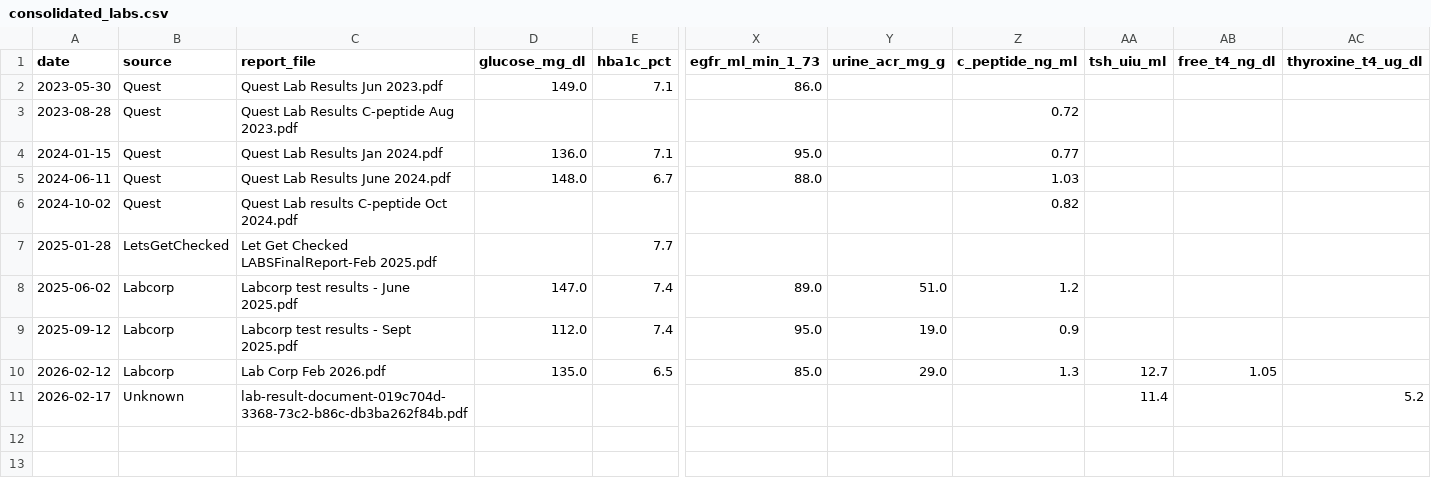
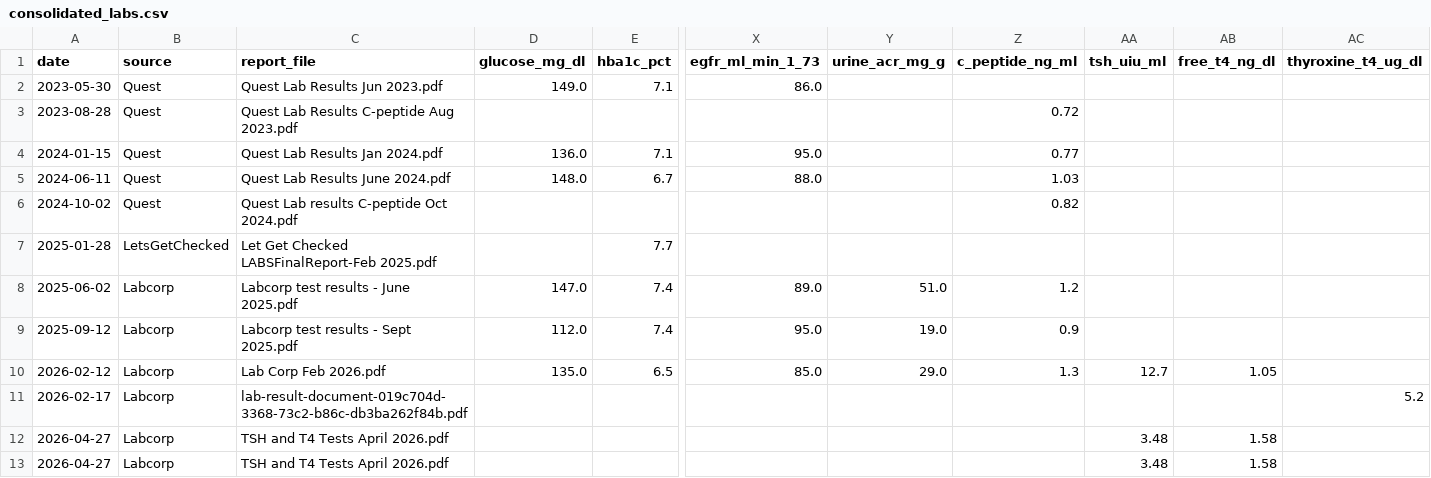
Before and after one commit to thatihub/personal-health-manager, a CSV file: consolidated_labs.csv, drawn as a sheet; only a part is shown, gaps mark what is left out; rows hold the shown columns only; the diff names each change by its address in the sheet, - before the commit and + after, or states it on an @@ line.

```diff
--- a/consolidated_labs.csv
+++ b/consolidated_labs.csv
-B11 (source): Unknown
+B11 (source): Labcorp
-AA11 (tsh_uiu_ml): 11.4
+AA11 (tsh_uiu_ml): (empty)
+row 12: 2026-04-27 | Labcorp | TSH and T4 Tests April 2026.pdf |  |  |  |  |  | 3.48 | 1.58
+row 13: 2026-04-27 | Labcorp | TSH and T4 Tests April 2026.pdf |  |  |  |  |  | 3.48 | 1.58
```
Also changed, not shown: 22 other files.
